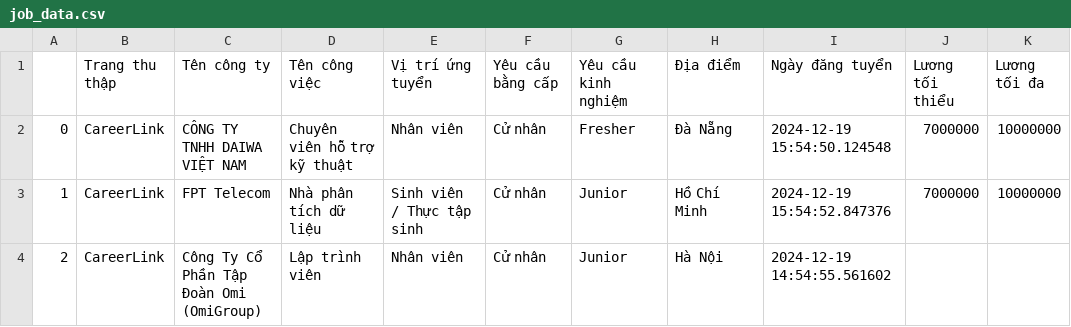
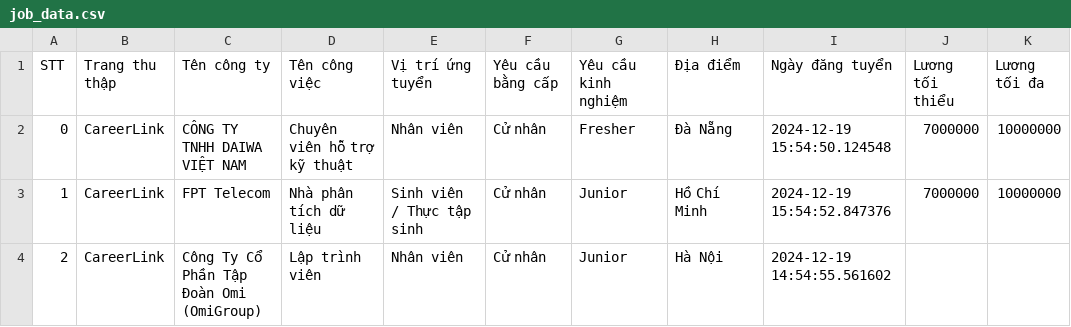
Before and after one commit to AnhDuy441/Final-Project-Data-Science, a CSV file: job_data.csv, drawn as a sheet; only a part is shown; the diff names each change by its address in the sheet, - before the commit and + after, or states it on an @@ line.

Commit message:
Update job_data.csv

```diff
--- a/job_data.csv
+++ b/job_data.csv
-A1: (empty)
+A1: STT
```
